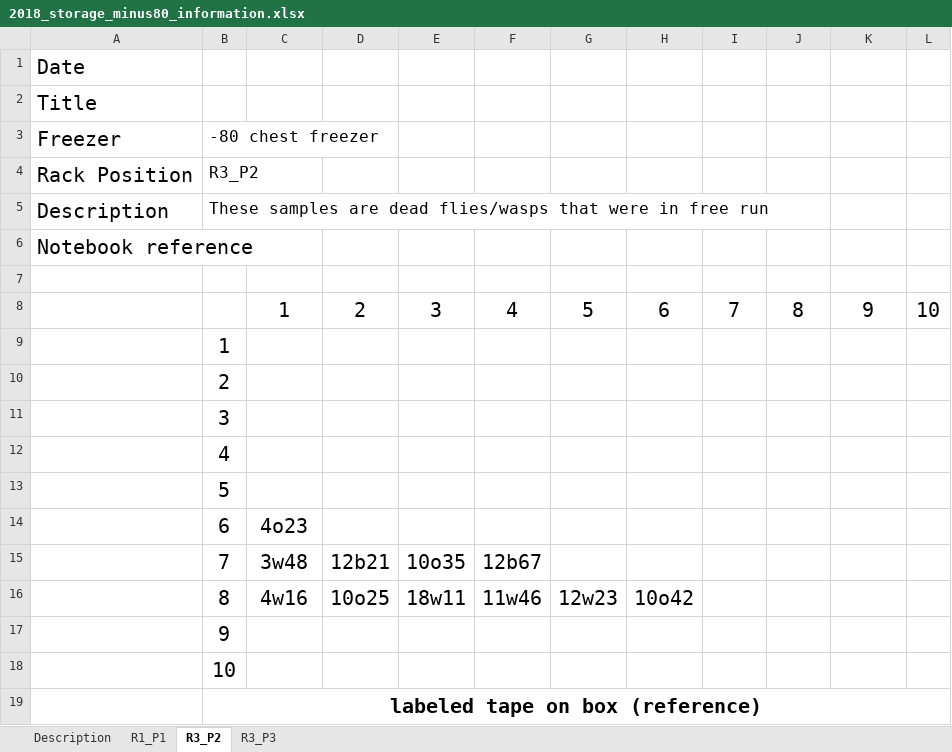
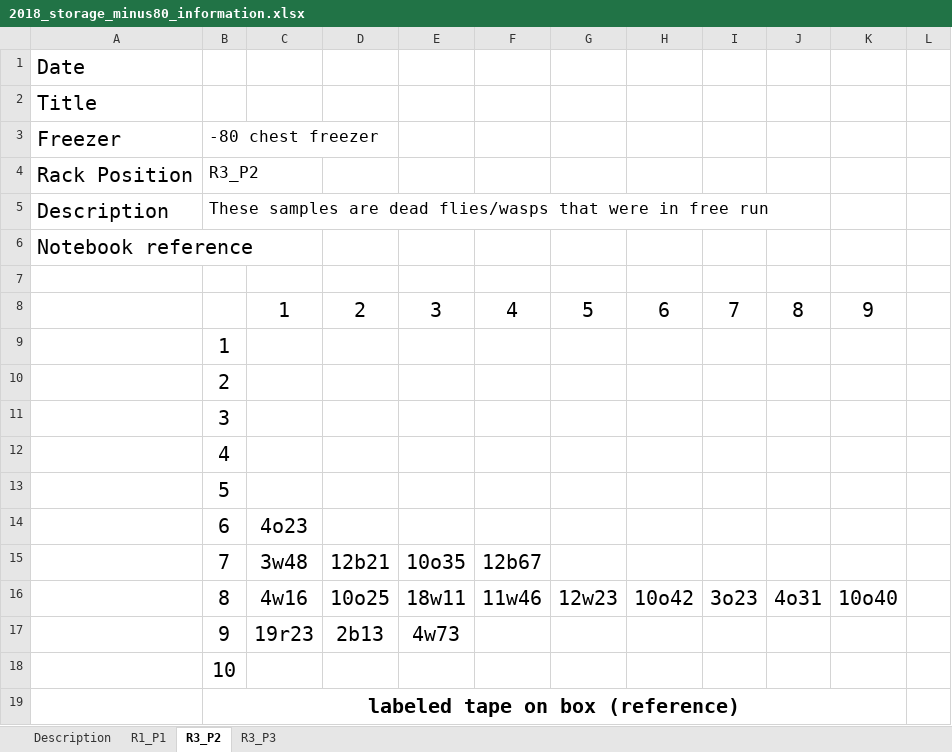
Before and after one commit to adnguyen/Circadian_rhythm_runs_seasonal_timing, an Excel workbook: Data/Storage/2018_storage_minus80_information.xlsx, sheet R3_P2, drawn as a sheet; values as stored, in another font and other column widths than the file's, no borders; the diff names each change by its address in the sheet, - before the commit and + after, or states it on an @@ line.

```diff
--- a/Data/Storage/2018_storage_minus80_information.xlsx (sheet R3_P2)
+++ b/Data/Storage/2018_storage_minus80_information.xlsx (sheet R3_P2)
-L8: 10
+L8: (empty)
-I16: (empty)
+I16: 3o23
-J16: (empty)
+J16: 4o31
-K16: (empty)
+K16: 10o40
-C17: (empty)
+C17: 19r23
-D17: (empty)
+D17: 2b13
-E17: (empty)
+E17: 4w73
-B19:L19 merged
+B19:K19 merged
```
Also changed, not shown: Data/2017-08-24_rhagoletis_data_sheet.xlsx.
